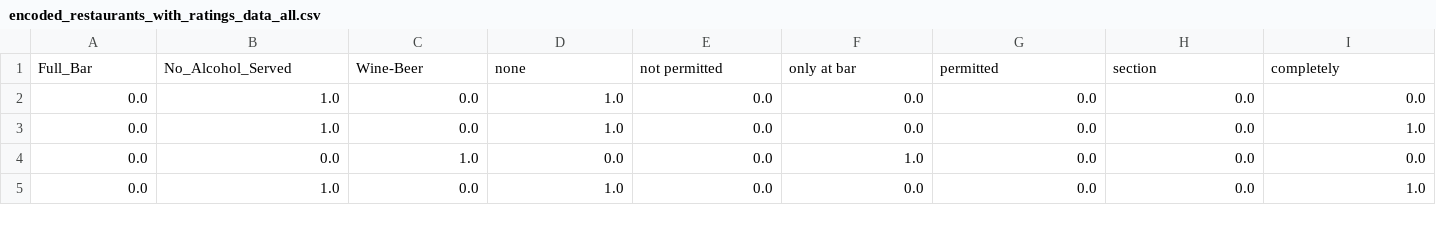
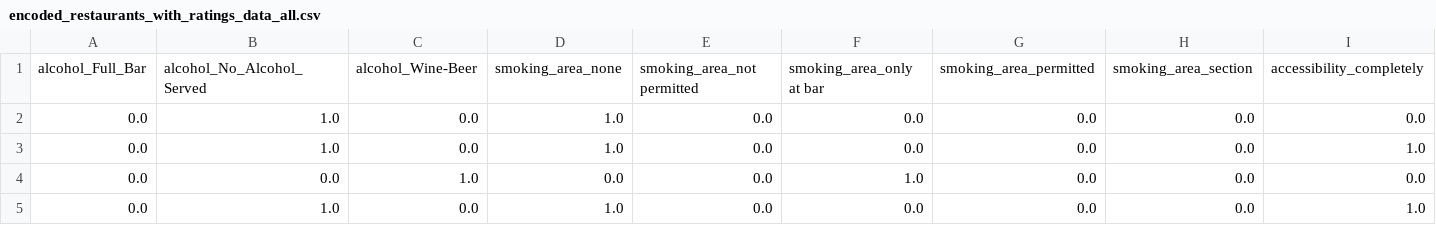
Before and after one commit to Mircella/restaurants_training, a CSV file: draft_jenya/data/encoded_restaurants_with_ratings_data_all.csv, drawn as a sheet; only a part is shown; removed rows and columns are numbered as before the commit, all else as after; rows hold the shown columns only; the diff names each change by its address in the sheet, - before the commit and + after, or states it on an @@ line.

Commit message:
encoding one data frame and unite them

```diff
--- a/draft_jenya/data/encoded_restaurants_with_ratings_data_all.csv
+++ b/draft_jenya/data/encoded_restaurants_with_ratings_data_all.csv
-row 1: Full_Bar | No_Alcohol_Served | Wine-Beer | none | not permitted | only at bar | permitted | section | completely
+row 1: alcohol_Full_Bar | alcohol_No_Alcohol_Served | alcohol_Wine-Beer | smoking_area_none | smoking_area_not permitted | smoking_area_only at bar | smoking_area_permitted | smoking_area_section | accessibility_completely
```
Also changed, not shown: 2 other files.
